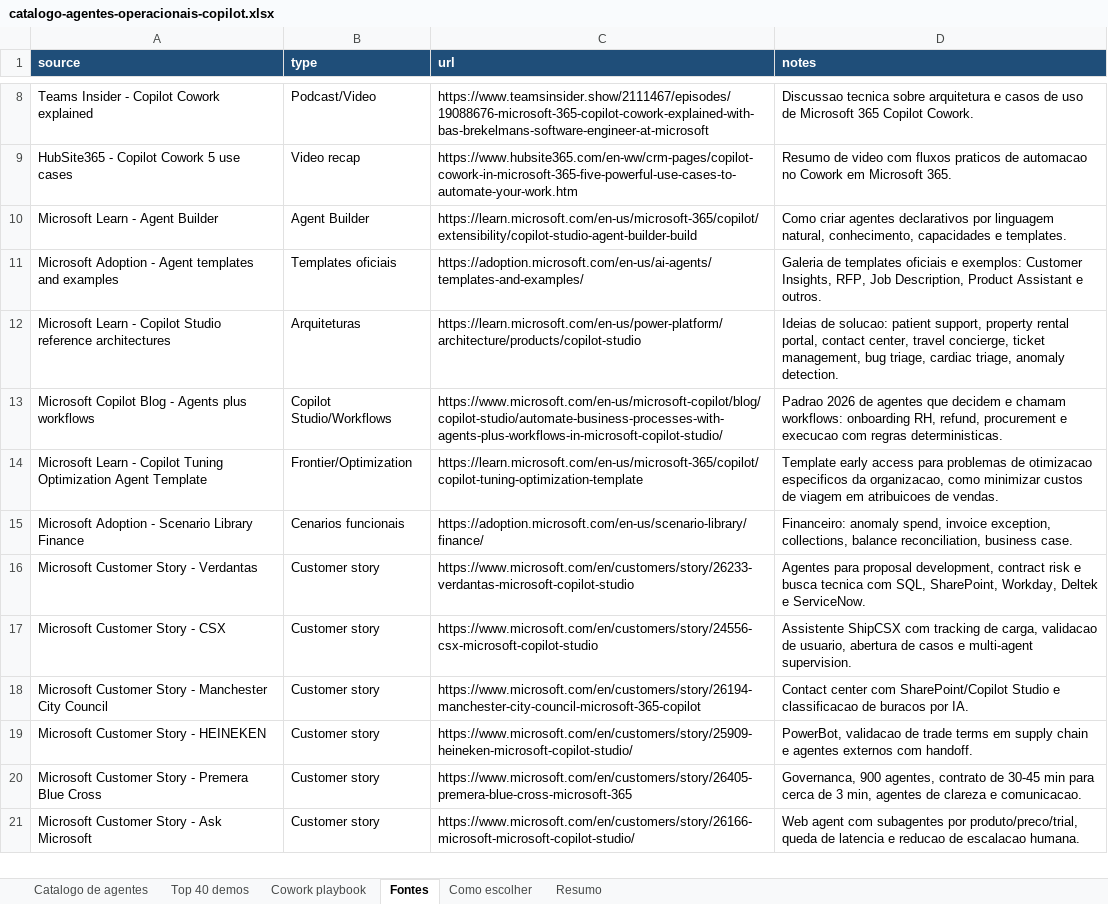
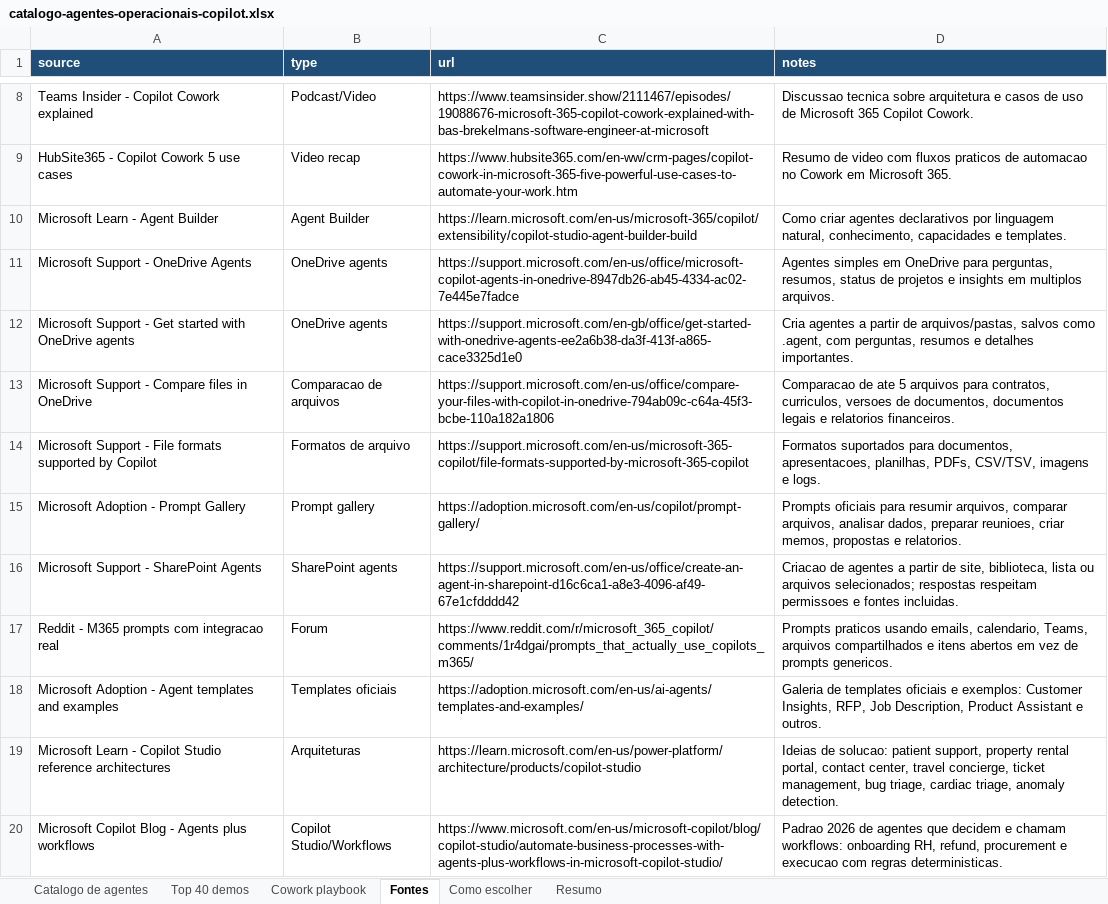
Before and after one commit to Blander-wf/copilot-agentes-dashboard, an Excel workbook: data/catalogo-agentes-operacionais-copilot.xlsx, sheet Fontes, drawn as a sheet; only a part is shown, gaps mark what is left out; the shorter side is filled out with more unchanged rows; values as stored, in another font and other column widths than the file's, no borders; table styles not drawn; the diff names each change by its address in the sheet, - before the commit and + after, or states it on an @@ line.

Commit message:
Publica dashboard de agentes Copilot

```diff
--- a/data/catalogo-agentes-operacionais-copilot.xlsx (sheet Fontes)
+++ b/data/catalogo-agentes-operacionais-copilot.xlsx (sheet Fontes)
+row 11: Microsoft Support - OneDrive Agents | OneDrive agents | https://support.microsoft.com/en-us/office/microsoft-copilot-agents-in-onedrive-8947db26-ab45-4334-ac02-7e445e7fadce | Agentes simples em OneDrive para perguntas, resumos, status de projetos e insights em multiplos arquivos.
+row 12: Microsoft Support - Get started with OneDrive agents | OneDrive agents | https://support.microsoft.com/en-gb/office/get-started-with-onedrive-agents-ee2a6b38-da3f-413f-a865-cace3325d1e0 | Cria agentes a partir de arquivos/pastas, salvos como .agent, com perguntas, resumos e detalhes importantes.
+row 13: Microsoft Support - Compare files in OneDrive | Comparacao de arquivos | https://support.microsoft.com/en-us/office/compare-your-files-with-copilot-in-onedrive-794ab09c-c64a-45f3-bcbe-110a182a1806 | Comparacao de ate 5 arquivos para contratos, curriculos, versoes de documentos, documentos legais e relatorios financeiros.
+row 14: Microsoft Support - File formats supported by Copilot | Formatos de arquivo | https://support.microsoft.com/en-us/microsoft-365-copilot/file-formats-supported-by-microsoft-365-copilot | Formatos suportados para documentos, apresentacoes, planilhas, PDFs, CSV/TSV, imagens e logs.
+row 15: Microsoft Adoption - Prompt Gallery | Prompt gallery | https://adoption.microsoft.com/en-us/copilot/prompt-gallery/ | Prompts oficiais para resumir arquivos, comparar arquivos, analisar dados, preparar reunioes, criar memos, propostas e relatorios.
+row 16: Microsoft Support - SharePoint Agents | SharePoint agents | https://support.microsoft.com/en-us/office/create-an-agent-in-sharepoint-d16c6ca1-a8e3-4096-af49-67e1cfdddd42 | Criacao de agentes a partir de site, biblioteca, lista ou arquivos selecionados; respostas respeitam permissoes e fontes incluidas.
+row 17: Reddit - M365 prompts com integracao real | Forum | https://www.reddit.com/r/microsoft_365_copilot/comments/1r4dgai/prompts_that_actually_use_copilots_m365/ | Prompts praticos usando emails, calendario, Teams, arquivos compartilhados e itens abertos em vez de prompts genericos.
```
Also changed, not shown: sheet Catalogo de agentes, sheet Top 40 demos, sheet Resumo, sheet Cowork playbook, charts or pictures, 5 other files.
